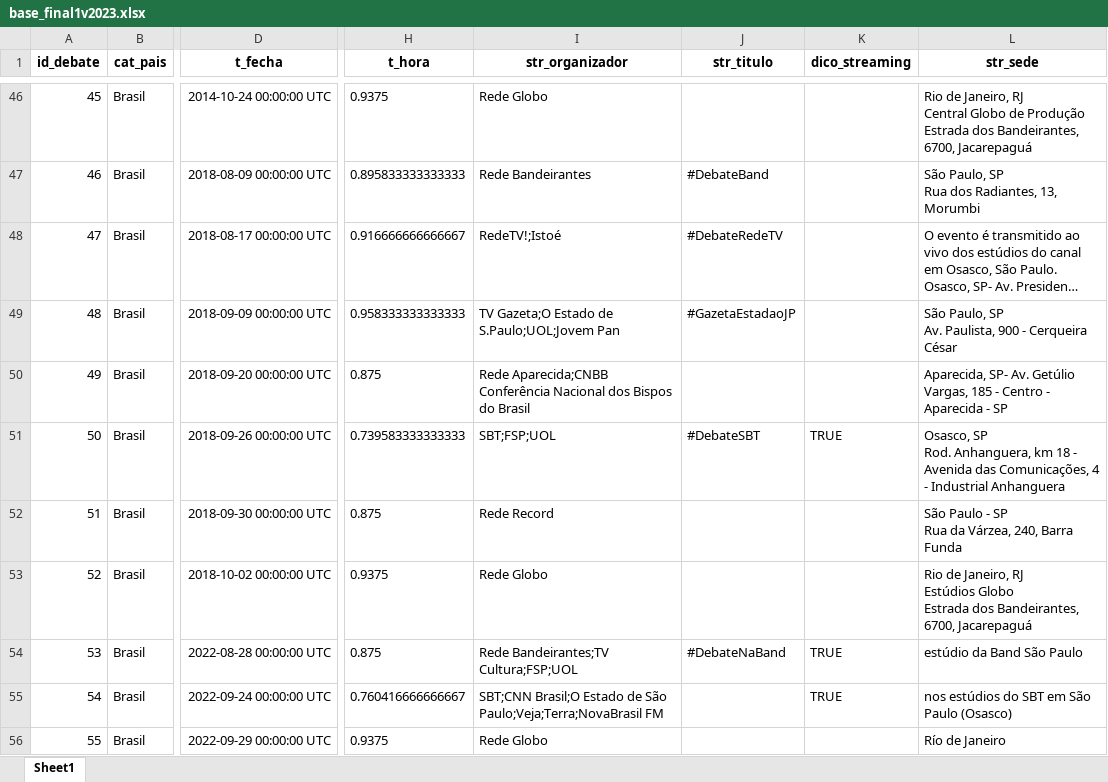
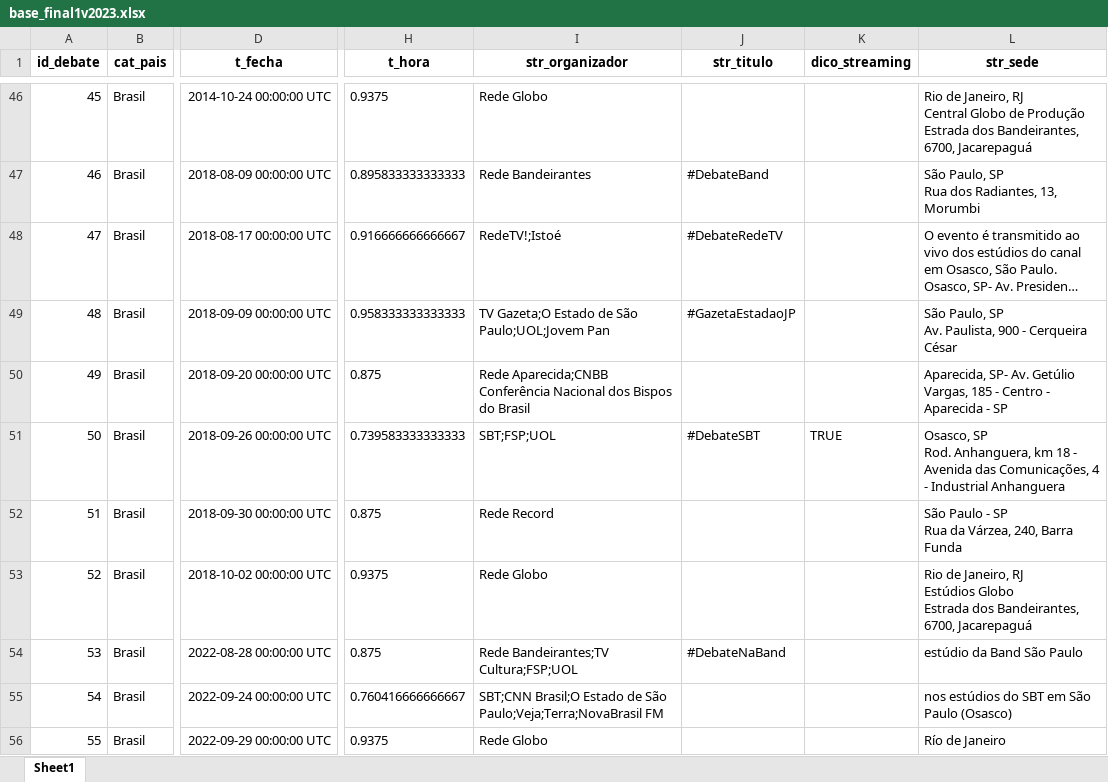
Before and after one commit to verenahantzsch/debates_latam2024, an Excel workbook: tesis_doctorado/datav2023/base_final1v2023.xlsx, sheet Sheet1, drawn as a sheet; only a part is shown, gaps mark what is left out; long unchanged cells end in …; values as stored, in another font and other column widths than the file's, no borders; the diff covers the shown part only; the diff names each change by its address in the sheet, - before the commit and + after, or states it on an @@ line.

```diff
--- a/tesis_doctorado/datav2023/base_final1v2023.xlsx (sheet Sheet1)
+++ b/tesis_doctorado/datav2023/base_final1v2023.xlsx (sheet Sheet1)
-I49 (str_organizador): TV Gazeta;O Estado de S.Paulo;UOL;Jovem Pan
+I49 (str_organizador): TV Gazeta;O Estado de São Paulo;UOL;Jovem Pan
-K54:K55 (dico_streaming): TRUE
+K54:K55 (dico_streaming): (empty)
```
Also changed, not shown: 2 added rows, 2 removed rows, 24 edited cells and row numbers in column A elsewhere in this sheet, tesis_doctorado/datav2023/base_eleccionesv2023.xlsx, 6 other files.
